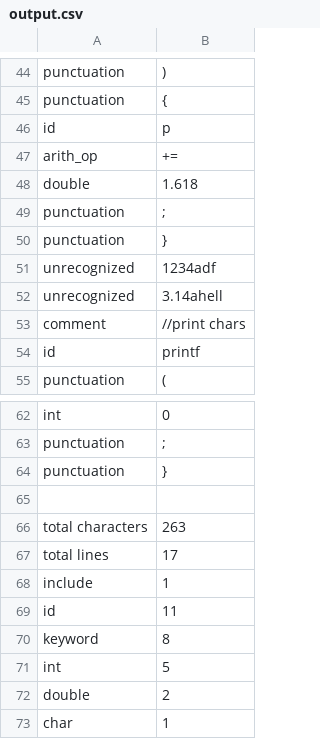
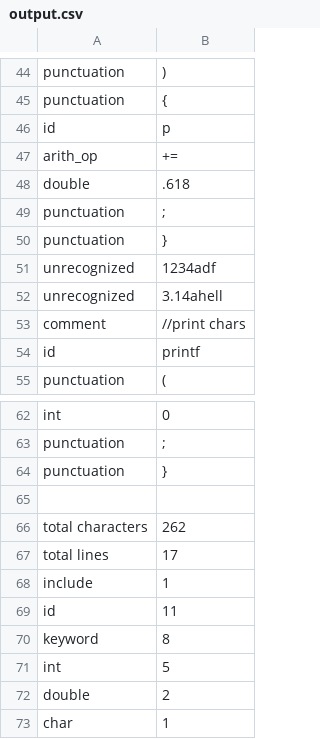
Before and after one commit to charloe2000/c_lexical_analysis, a CSV file: output.csv, drawn as a sheet; only a part is shown, gaps mark what is left out.

```diff
--- a/output.csv
+++ b/output.csv
@@ -47,3 +47,3 @@ id, p
 arith_op, +=
-double, 1.618
+double, .618
 punctuation, ;
@@ -65,3 +65,3 @@ punctuation, }
 
-total characters,263
+total characters,262
 total lines,17
```
Also changed, not shown: 1 other file.
